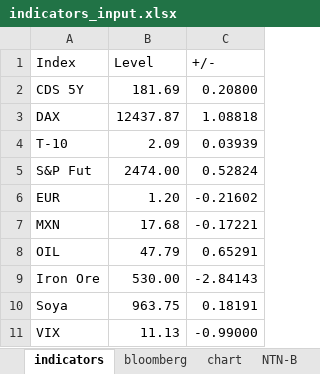
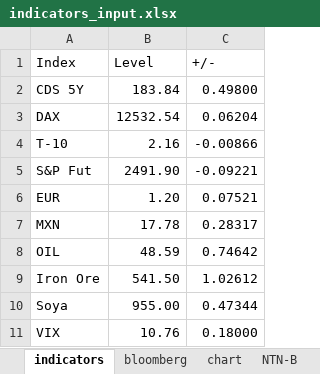
Before and after one commit to crosal-research/daily, an Excel workbook: data/indicators_input.xlsx, sheet indicators, drawn as a sheet; values as stored, in another font and other column widths than the file's, no borders; the diff names each change by its address in the sheet, - before the commit and + after, or states it on an @@ line.

```diff
--- a/data/indicators_input.xlsx (sheet indicators)
+++ b/data/indicators_input.xlsx (sheet indicators)
-B2 (Level): 181.69
+B2 (Level): 183.84
-C2 (+/-): 0.20800
+C2 (+/-): 0.49800
-B3 (Level): 12437.87
+B3 (Level): 12532.54
-C3 (+/-): 1.08818
+C3 (+/-): 0.06204
-B4 (Level): 2.09
+B4 (Level): 2.16
-C4 (+/-): 0.03939
+C4 (+/-): -0.00866
-B5 (Level): 2474.00
+B5 (Level): 2491.90
-C5 (+/-): 0.52824
+C5 (+/-): -0.09221
-C6 (+/-): -0.21602
+C6 (+/-): 0.07521
-B7 (Level): 17.68
+B7 (Level): 17.78
-C7 (+/-): -0.17221
+C7 (+/-): 0.28317
-B8 (Level): 47.79
+B8 (Level): 48.59
-C8 (+/-): 0.65291
+C8 (+/-): 0.74642
-B9 (Level): 530.00
+B9 (Level): 541.50
-C9 (+/-): -2.84143
+C9 (+/-): 1.02612
-B10 (Level): 963.75
+B10 (Level): 955.00
-C10 (+/-): 0.18191
+C10 (+/-): 0.47344
-B11 (Level): 11.13
+B11 (Level): 10.76
-C11 (+/-): -0.99000
+C11 (+/-): 0.18000
```
Also changed, not shown: sheet NTN-B, sheet DIs, sheet DIContracts, sheet LTN, sheet OpenInterest, sheet NTN-F, 2 more sheets, 30 other files.
